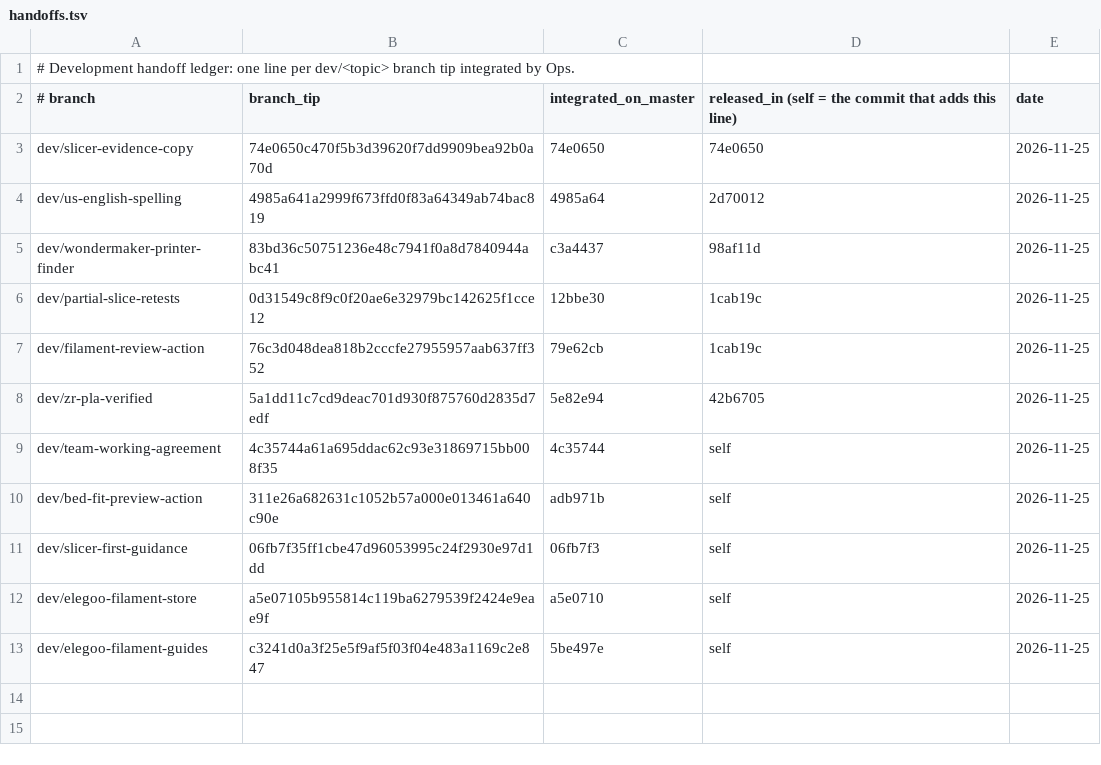
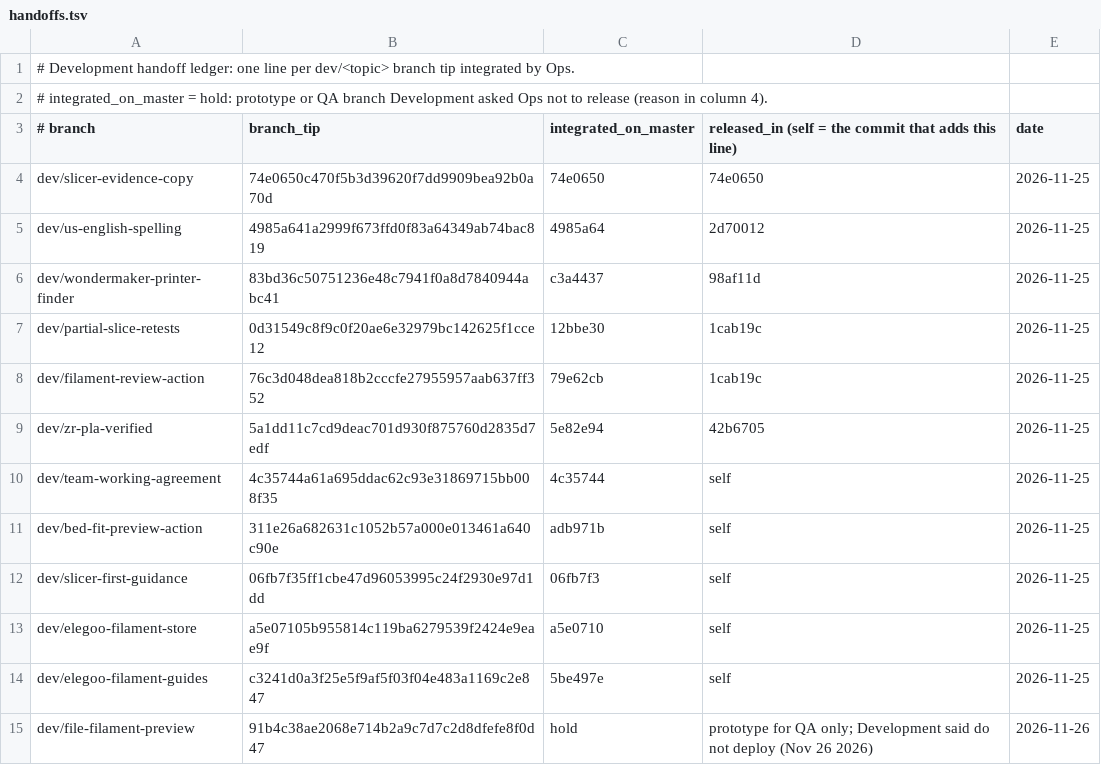
Before and after one commit to filashift/filashift, a TSV file: docs/handoffs.tsv, drawn as a sheet.

Commit message:
Let the handoff check hold prototype branches
Co-authored-by: Perplexity <noreply@perplexity.ai>

```diff
--- a/docs/handoffs.tsv
+++ b/docs/handoffs.tsv
@@ -1,2 +1,3 @@
 # Development handoff ledger: one line per dev/<topic> branch tip integrated by Ops.
+# integrated_on_master = hold: prototype or QA branch Development asked Ops not to release (reason in column 4).
 # branch	branch_tip	integrated_on_master	released_in (self = the commit that adds this line)	date
@@ -13 +14,2 @@ dev/elegoo-filament-store	a5e07105b955814c119ba6279539f2424e9eae9f	a5e0710	self
 dev/elegoo-filament-guides	c3241d0a3f25e5f9af5f03f04e483a1169c2e847	5be497e	self	2026-11-25
+dev/file-filament-preview	91b4c38ae2068e714b2a9c7d7c2d8dfefe8f0d47	hold	prototype for QA only; Development said do not deploy (Nov 26 2026)	2026-11-26
```
Also changed, not shown: 2 other files.
